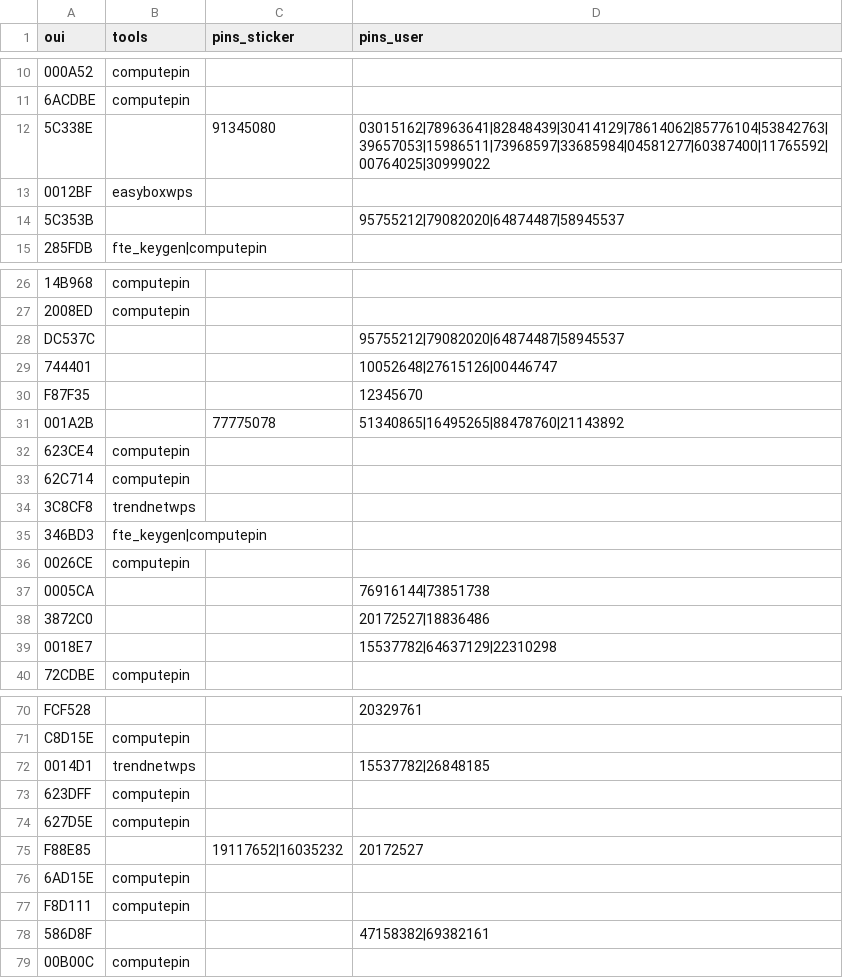
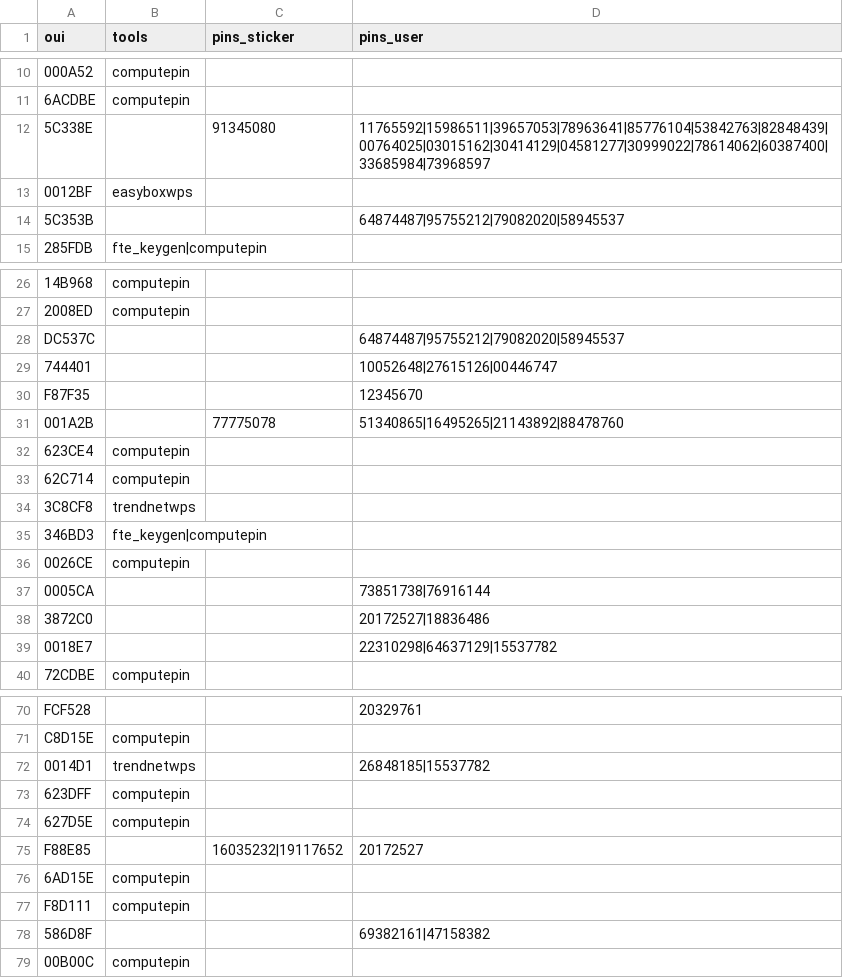
Before and after one commit to luskaner/wps-dict, a CSV file: pins/download_wireless_net.csv, drawn as a sheet; only a part is shown, gaps mark what is left out; the diff covers the shown part only; the diff names each change by its address in the sheet, - before the commit and + after, or states it on an @@ line.

```diff
--- a/pins/download_wireless_net.csv
+++ b/pins/download_wireless_net.csv
-D12 (pins_user): 03015162|78963641|82848439|30414129|78614062|85776104|53842763|39657053|15986511|73968597|33685984|04581277|60387400|11765592|00764025|30999022
+D12 (pins_user): 11765592|15986511|39657053|78963641|85776104|53842763|82848439|00764025|03015162|30414129|04581277|30999022|78614062|60387400|33685984|73968597
-D14 (pins_user): 95755212|79082020|64874487|58945537
+D14 (pins_user): 64874487|95755212|79082020|58945537
-D28 (pins_user): 95755212|79082020|64874487|58945537
+D28 (pins_user): 64874487|95755212|79082020|58945537
-D31 (pins_user): 51340865|16495265|88478760|21143892
+D31 (pins_user): 51340865|16495265|21143892|88478760
-D37 (pins_user): 76916144|73851738
+D37 (pins_user): 73851738|76916144
-D39 (pins_user): 15537782|64637129|22310298
+D39 (pins_user): 22310298|64637129|15537782
-D72 (pins_user): 15537782|26848185
+D72 (pins_user): 26848185|15537782
-C75 (pins_sticker): 19117652|16035232
+C75 (pins_sticker): 16035232|19117652
-D78 (pins_user): 47158382|69382161
+D78 (pins_user): 69382161|47158382
```
Also changed, not shown: 12 edited cells elsewhere in this file, pins/goy_script.csv, pins/wps_bunker.csv, 4 other files.
